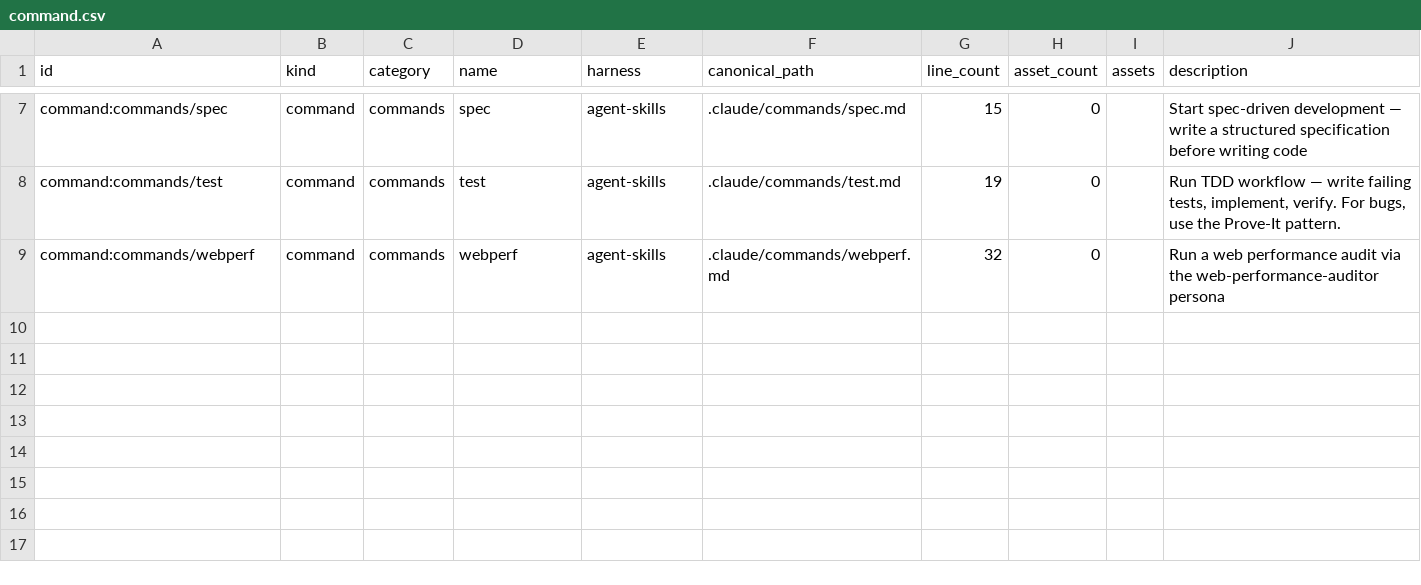
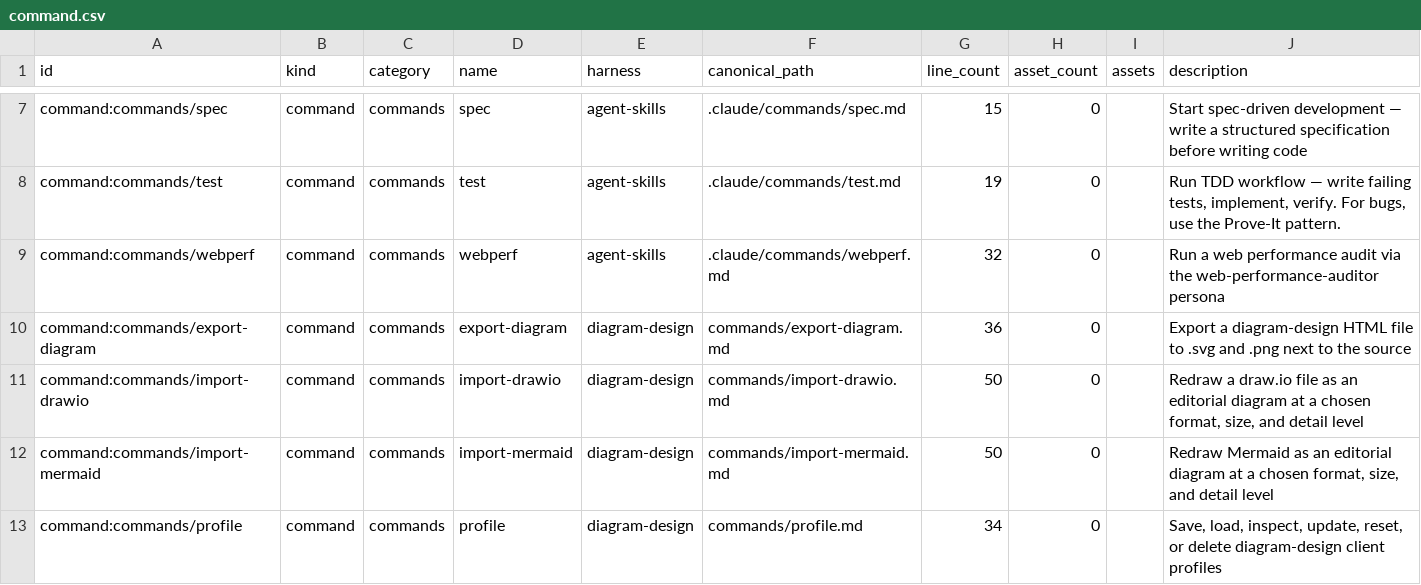
Before and after one commit to MVPavan/coding-ritual, a CSV file: harness_lifecycle/inventory/command.csv, drawn as a sheet; only a part is shown, gaps mark what is left out.

```diff
--- a/harness_lifecycle/inventory/command.csv
+++ b/harness_lifecycle/inventory/command.csv
@@ -9 +9,5 @@ command:commands/test,command,commands,test,agent-skills,.claude/commands/test.m
 command:commands/webperf,command,commands,webperf,agent-skills,.claude/commands/webperf.md,32,0,,Run a web performance audit via the web-performance-auditor persona
+command:commands/export-diagram,command,commands,export-diagram,diagram-design,commands/export-diagram.md,36,0,,Export a diagram-design HTML file to .svg and .png next to the source
+command:commands/import-drawio,command,commands,import-drawio,diagram-design,commands/import-drawio.md,50,0,,"Redraw a draw.io file as an editorial diagram at a chosen format, size, and detail level"
+command:commands/import-mermaid,command,commands,import-mermaid,diagram-design,commands/import-mermaid.md,50,0,,"Redraw Mermaid as an editorial diagram at a chosen format, size, and detail level"
+command:commands/profile,command,commands,profile,diagram-design,commands/profile.md,34,0,,"Save, load, inspect, update, reset, or delete diagram-design client profiles"
```
Also changed, not shown: harness_lifecycle/inventory/agent.csv, harness_lifecycle/inventory/hook.csv, 41 other files.
